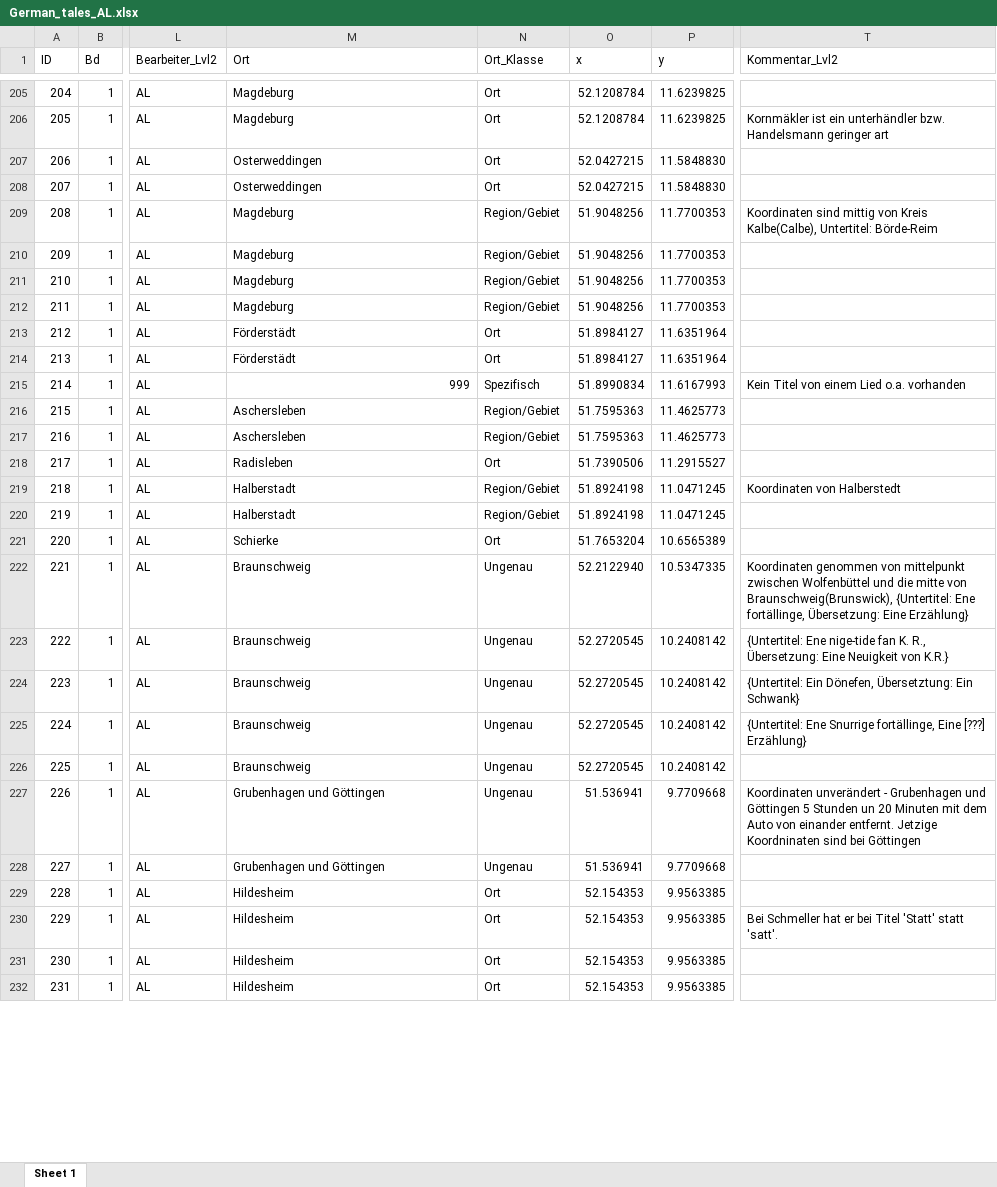
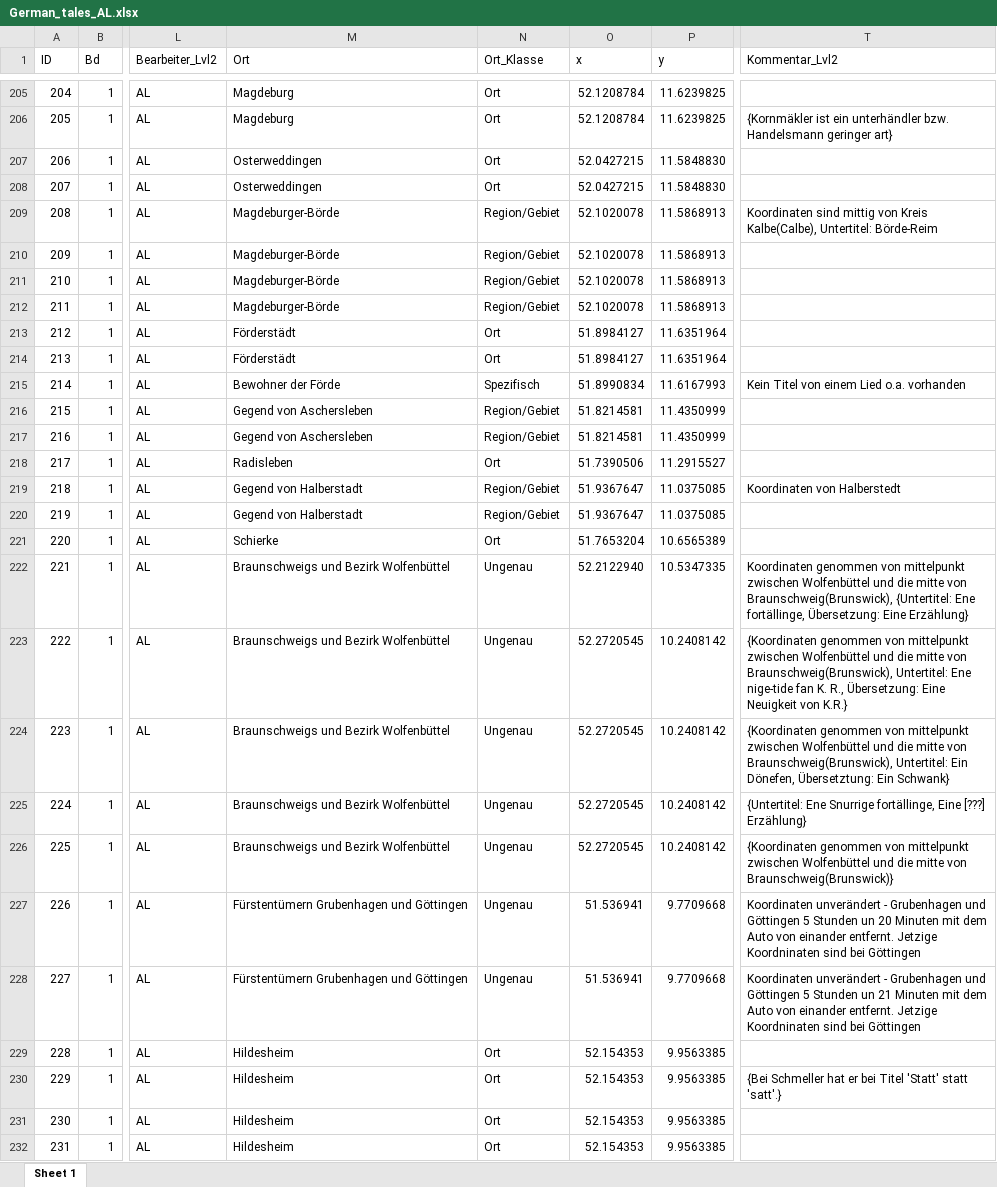
Before and after one commit to SchoenbergA/DWA, an Excel workbook: German_Tales/Data/German_tales_AL.xlsx, sheet Sheet 1, drawn as a sheet; only a part is shown, gaps mark what is left out; values as stored, in another font and other column widths than the file's, no cell formats; the diff covers the shown part only; the diff names each change by its address in the sheet, - before the commit and + after, or states it on an @@ line.

```diff
--- a/German_Tales/Data/German_tales_AL.xlsx (sheet Sheet 1)
+++ b/German_Tales/Data/German_tales_AL.xlsx (sheet Sheet 1)
-T206 (Kommentar_Lvl2): Kornmäkler ist ein unterhändler bzw. Handelsmann geringer art
+T206 (Kommentar_Lvl2): {Kornmäkler ist ein unterhändler bzw. Handelsmann geringer art}
-M209:M212 (Ort): Magdeburg
+M209:M212 (Ort): Magdeburger-Börde
-O209:O212 (x): 51.9048256
+O209:O212 (x): 52.1020078
-P209:P212 (y): 11.7700353
+P209:P212 (y): 11.5868913
-M215 (Ort): 999
+M215 (Ort): Bewohner der Förde
-M216:M217 (Ort): Aschersleben
+M216:M217 (Ort): Gegend von Aschersleben
-O216:O217 (x): 51.7595363
+O216:O217 (x): 51.8214581
-P216:P217 (y): 11.4625773
+P216:P217 (y): 11.4350999
-M219:M220 (Ort): Halberstadt
+M219:M220 (Ort): Gegend von Halberstadt
-O219:O220 (x): 51.8924198
+O219:O220 (x): 51.9367647
-P219:P220 (y): 11.0471245
+P219:P220 (y): 11.0375085
-M222:M226 (Ort): Braunschweig
+M222:M226 (Ort): Braunschweigs und Bezirk Wolfenbüttel
-T223 (Kommentar_Lvl2): {Untertitel: Ene nige-tide…
+T223 (Kommentar_Lvl2): {Koordinaten genommen von mittelpunkt zwischen Wolfenbüttel und die mitte von Braunschweig(Brunswick), Untertitel: Ene nige-tide…
-T224 (Kommentar_Lvl2): {Untertitel: Ein Dönefen,…
+T224 (Kommentar_Lvl2): {Koordinaten genommen von mittelpunkt zwischen Wolfenbüttel und die mitte von Braunschweig(Brunswick), Untertitel: Ein Dönefen,…
-T226 (Kommentar_Lvl2): (empty)
+T226 (Kommentar_Lvl2): {Koordinaten genommen von mittelpunkt zwischen Wolfenbüttel und die mitte von Braunschweig(Brunswick)}
-M227:M228 (Ort): Grubenhagen und Göttingen
+M227:M228 (Ort): Fürstentümern Grubenhagen und Göttingen
-T228 (Kommentar_Lvl2): (empty)
+T228 (Kommentar_Lvl2): Koordinaten unverändert - Grubenhagen und Göttingen 5 Stunden un 21 Minuten mit dem Auto von einander entfernt. Jetzige Koordninaten sind bei Göttingen
-T230 (Kommentar_Lvl2): Bei Schmeller hat er bei Titel 'Statt' statt 'satt'.
+T230 (Kommentar_Lvl2): {Bei Schmeller hat er bei Titel 'Statt' statt 'satt'.}
```
Also changed, not shown: 150 edited cells elsewhere in this sheet, cell formats.
